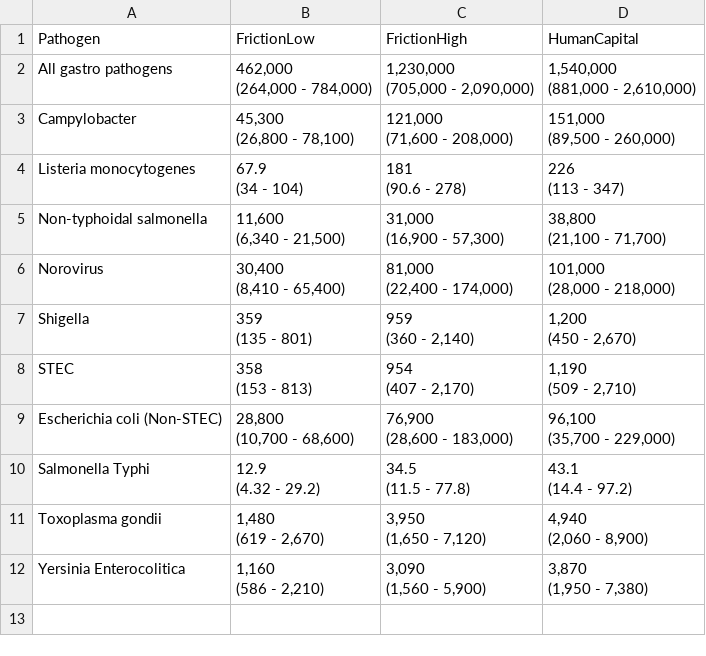
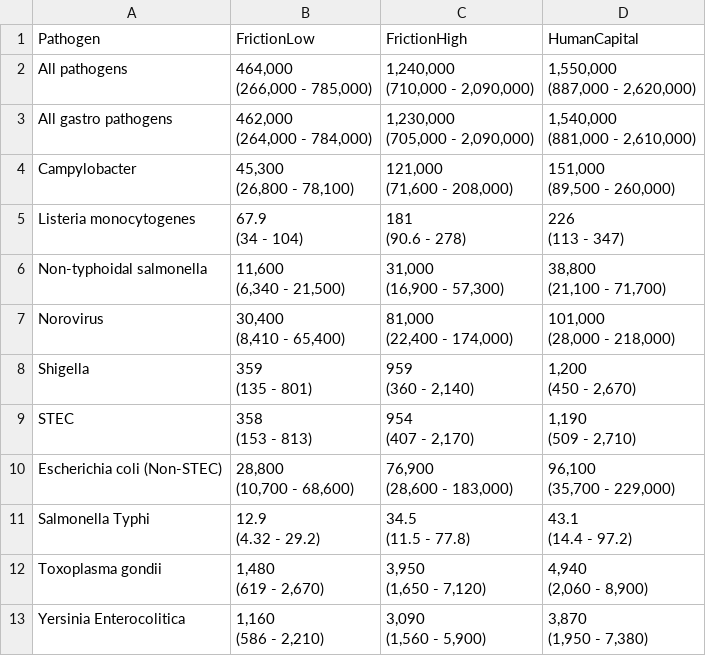
Before and after one commit to AngusMcLure/FSANZ-ANU-Foodborne-Illness-Costing, a CSV file: Report/SensitivityLostProductivity.csv, drawn as a sheet; ↵ is a line break in a cell; the diff names each change by its address in the sheet, - before the commit and + after, or states it on an @@ line.

```diff
--- a/Report/SensitivityLostProductivity.csv
+++ b/Report/SensitivityLostProductivity.csv
+row 2: All pathogens | 464,000 ↵ (266,000 - 785,000) | 1,240,000 ↵ (710,000 - 2,090,000) | 1,550,000 ↵ (887,000 - 2,620,000)
```
Also changed, not shown: Outputs/CostPerCase.csv, Report/LostDaysPaidWork.csv, 15 other files.
